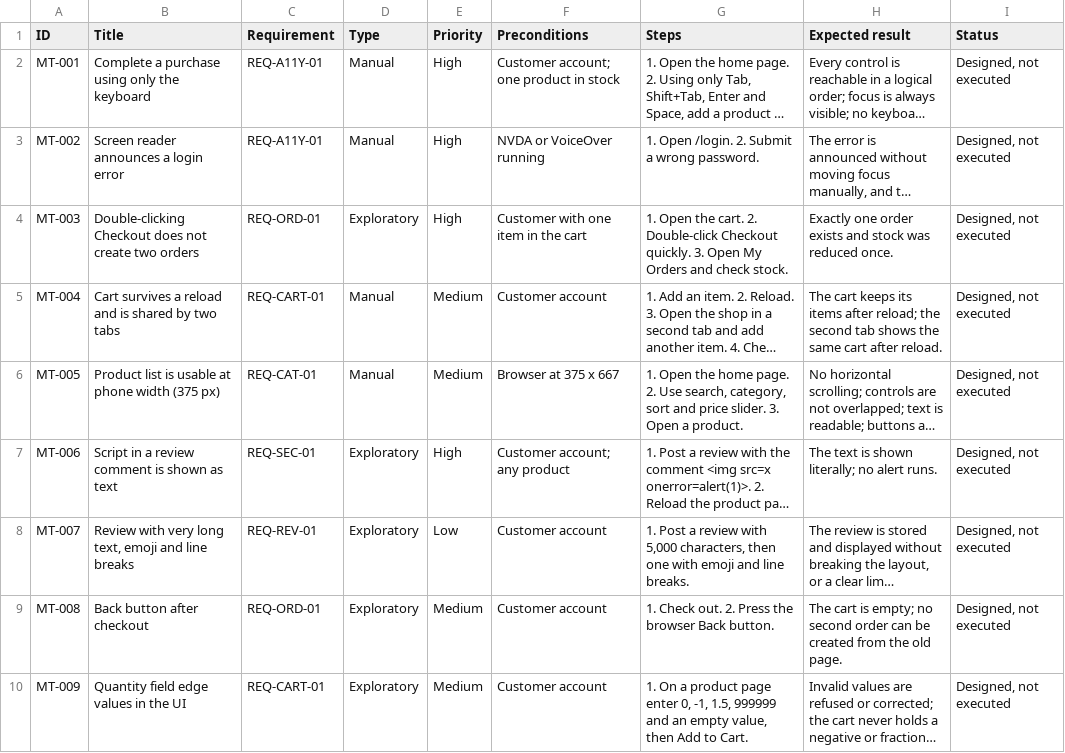
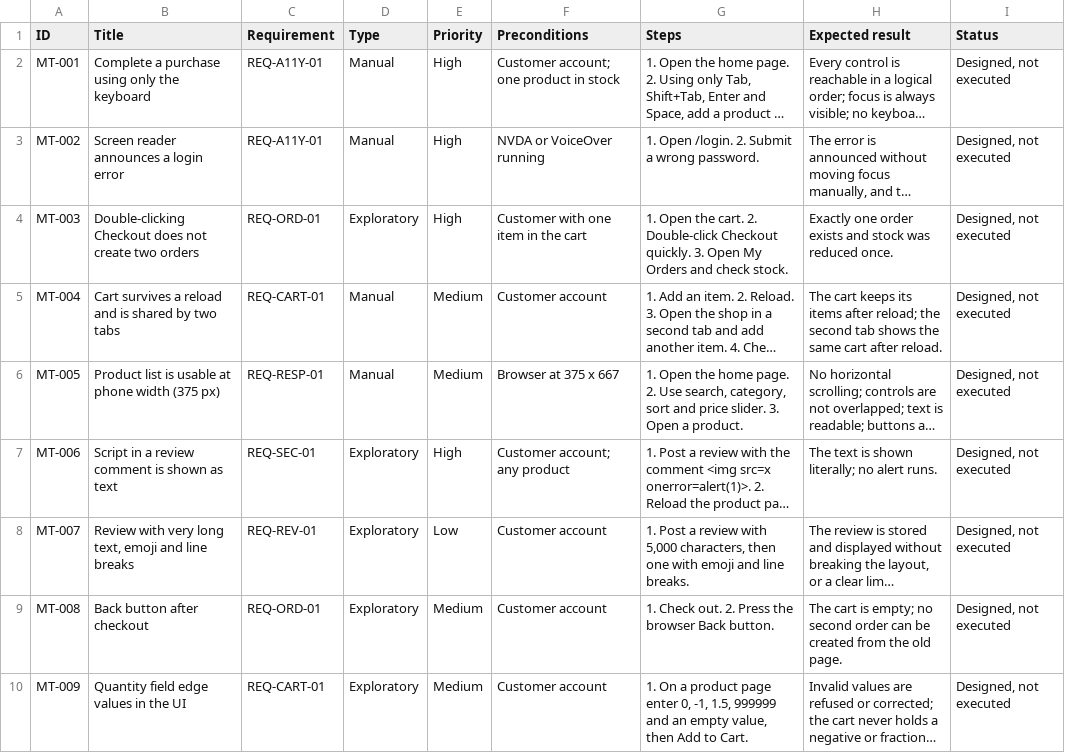
Before and after one commit to mirzamaazbaig/ecommerce-qa-documentation, a CSV file: test-cases/manual-test-cases.csv, drawn as a sheet; only a part is shown; long unchanged cells end in …; the diff names each change by its address in the sheet, - before the commit and + after, or states it on an @@ line.

Commit message:
Add the phone-size requirement and link the new tests

```diff
--- a/test-cases/manual-test-cases.csv
+++ b/test-cases/manual-test-cases.csv
-C6 (Requirement): REQ-CAT-01
+C6 (Requirement): REQ-RESP-01
```
Also changed, not shown: 3 other files.
